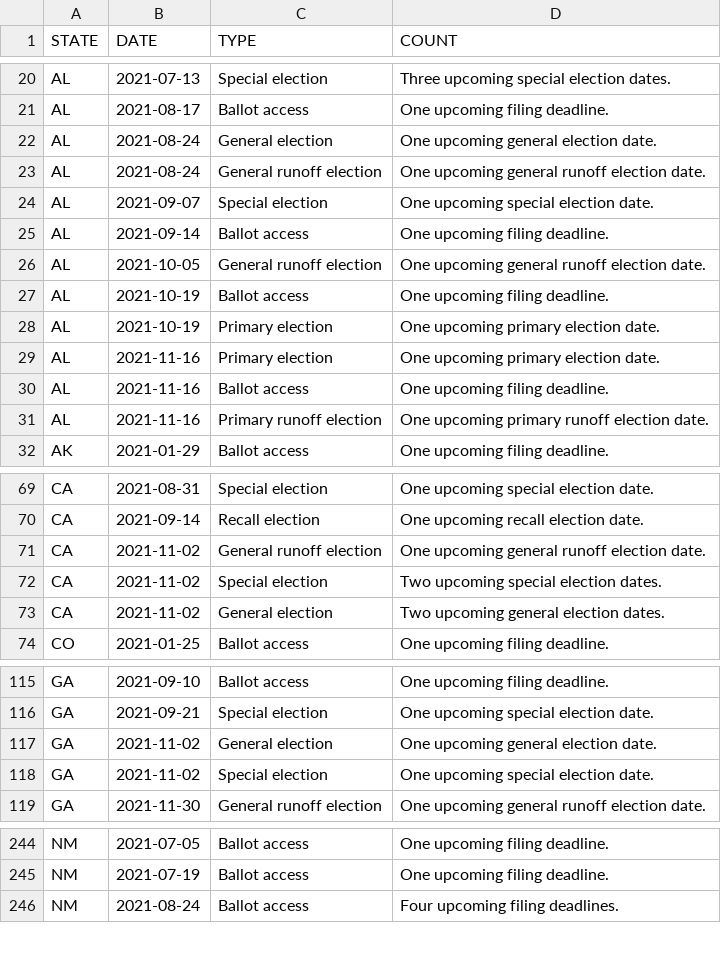
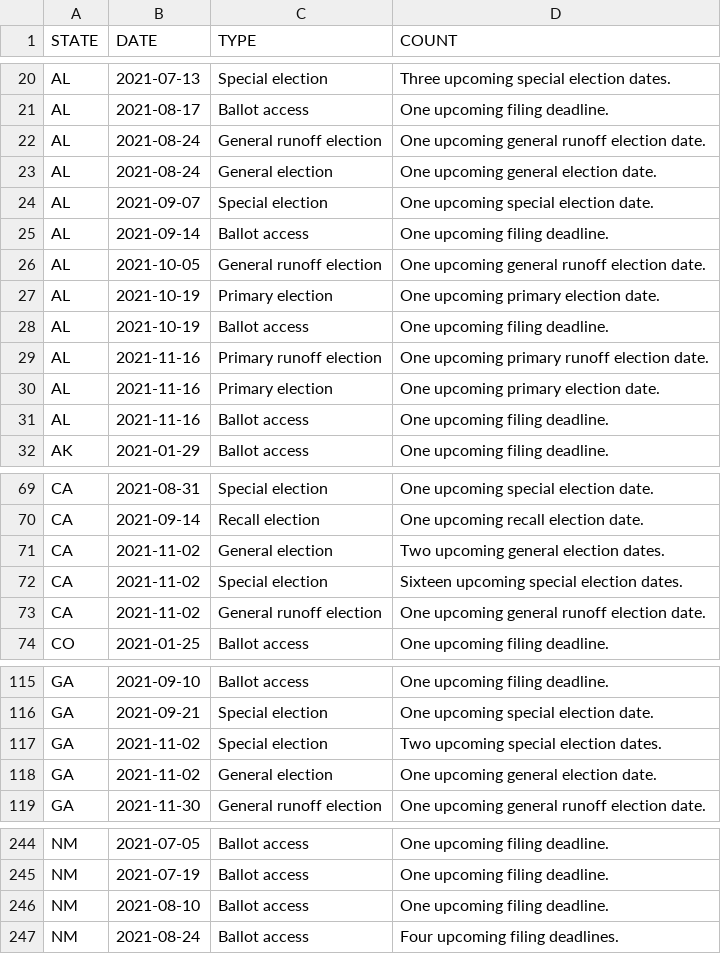
Before and after one commit to willdebras/civiclookup, a CSV file: Data/elec_dates_group.csv, drawn as a sheet; only a part is shown, gaps mark what is left out; the diff covers the shown part only.

```diff
--- a/Data/elec_dates_group.csv
+++ b/Data/elec_dates_group.csv
@@ -21,4 +21,4 @@ AL,2021-07-13,Special election,Three upcoming special election dates.
 AL,2021-08-17,Ballot access,One upcoming filing deadline.
+AL,2021-08-24,General runoff election,One upcoming general runoff election date.
 AL,2021-08-24,General election,One upcoming general election date.
-AL,2021-08-24,General runoff election,One upcoming general runoff election date.
 AL,2021-09-07,Special election,One upcoming special election date.
@@ -26,7 +26,7 @@ AL,2021-09-14,Ballot access,One upcoming filing deadline.
 AL,2021-10-05,General runoff election,One upcoming general runoff election date.
+AL,2021-10-19,Primary election,One upcoming primary election date.
 AL,2021-10-19,Ballot access,One upcoming filing deadline.
-AL,2021-10-19,Primary election,One upcoming primary election date.
+AL,2021-11-16,Primary runoff election,One upcoming primary runoff election date.
 AL,2021-11-16,Primary election,One upcoming primary election date.
 AL,2021-11-16,Ballot access,One upcoming filing deadline.
-AL,2021-11-16,Primary runoff election,One upcoming primary runoff election date.
 AK,2021-01-29,Ballot access,One upcoming filing deadline.
@@ -70,5 +70,5 @@ CA,2021-08-31,Special election,One upcoming special election date.
 CA,2021-09-14,Recall election,One upcoming recall election date.
+CA,2021-11-02,General election,Two upcoming general election dates.
+CA,2021-11-02,Special election,Sixteen upcoming special election dates.
 CA,2021-11-02,General runoff election,One upcoming general runoff election date.
-CA,2021-11-02,Special election,Two upcoming special election dates.
-CA,2021-11-02,General election,Two upcoming general election dates.
 CO,2021-01-25,Ballot access,One upcoming filing deadline.
@@ -116,4 +116,4 @@ GA,2021-09-10,Ballot access,One upcoming filing deadline.
 GA,2021-09-21,Special election,One upcoming special election date.
+GA,2021-11-02,Special election,Two upcoming special election dates.
 GA,2021-11-02,General election,One upcoming general election date.
-GA,2021-11-02,Special election,One upcoming special election date.
 GA,2021-11-30,General runoff election,One upcoming general runoff election date.
@@ -245,2 +245,3 @@ NM,2021-07-05,Ballot access,One upcoming filing deadline.
 NM,2021-07-19,Ballot access,One upcoming filing deadline.
+NM,2021-08-10,Ballot access,One upcoming filing deadline.
 NM,2021-08-24,Ballot access,Four upcoming filing deadlines.
```
Also changed, not shown: 14 moved rows and 1 edited cell elsewhere in this file, Data/elec_dates_full.csv, 1 other file.
